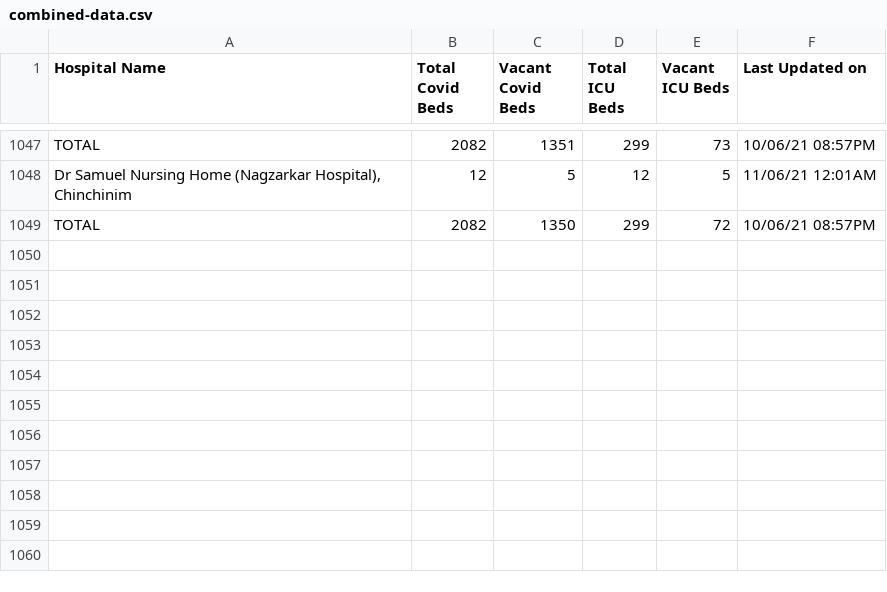
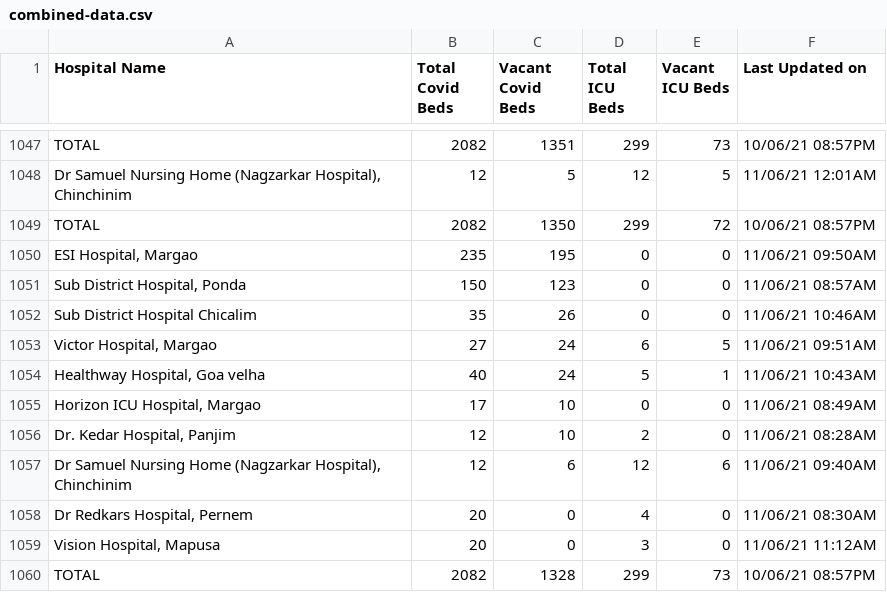
Before and after one commit to gurmanbh/goa-beds-scraper, a CSV file: data/combined-data.csv, drawn as a sheet; only a part is shown, gaps mark what is left out; the diff names each change by its address in the sheet, - before the commit and + after, or states it on an @@ line.

Commit message:
Database updated

```diff
--- a/data/combined-data.csv
+++ b/data/combined-data.csv
+row 1050: ESI Hospital, Margao | 235 | 195 | 0 | 0 | 11/06/21 09:50AM
+row 1051: Sub District Hospital, Ponda | 150 | 123 | 0 | 0 | 11/06/21 08:57AM
+row 1052: Sub District Hospital Chicalim | 35 | 26 | 0 | 0 | 11/06/21 10:46AM
+row 1053: Victor Hospital, Margao | 27 | 24 | 6 | 5 | 11/06/21 09:51AM
+row 1054: Healthway Hospital, Goa velha | 40 | 24 | 5 | 1 | 11/06/21 10:43AM
+row 1055: Horizon ICU Hospital, Margao | 17 | 10 | 0 | 0 | 11/06/21 08:49AM
+row 1056: Dr. Kedar Hospital, Panjim | 12 | 10 | 2 | 0 | 11/06/21 08:28AM
+row 1057: Dr Samuel Nursing Home (Nagzarkar Hospital), Chinchinim | 12 | 6 | 12 | 6 | 11/06/21 09:40AM
+row 1058: Dr Redkars Hospital, Pernem | 20 | 0 | 4 | 0 | 11/06/21 08:30AM
+row 1059: Vision Hospital, Mapusa | 20 | 0 | 3 | 0 | 11/06/21 11:12AM
+row 1060: TOTAL | 2082 | 1328 | 299 | 73 | 10/06/21 08:57PM
```
